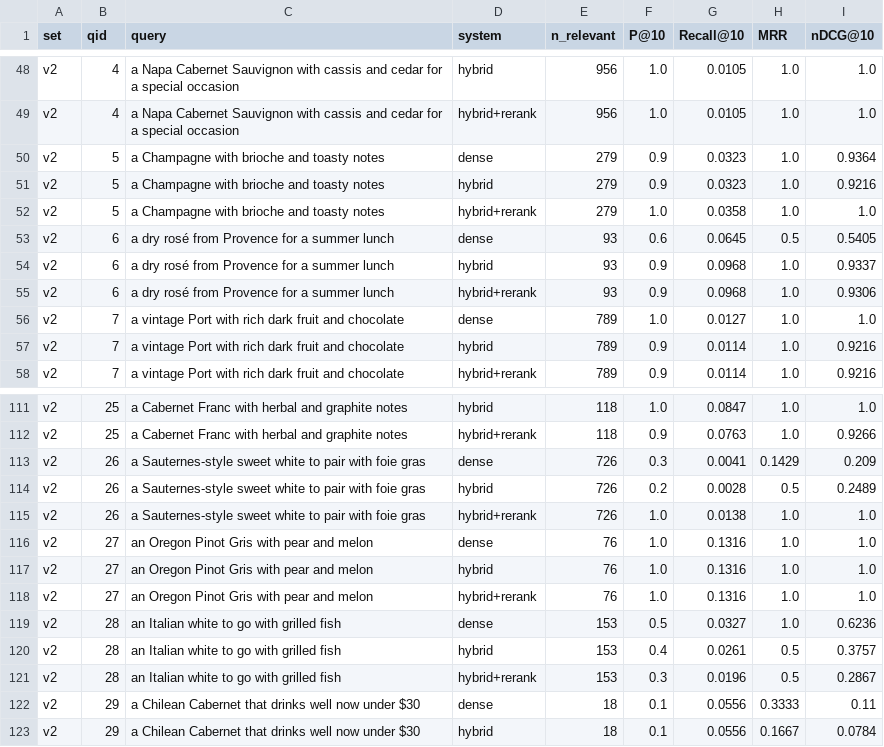
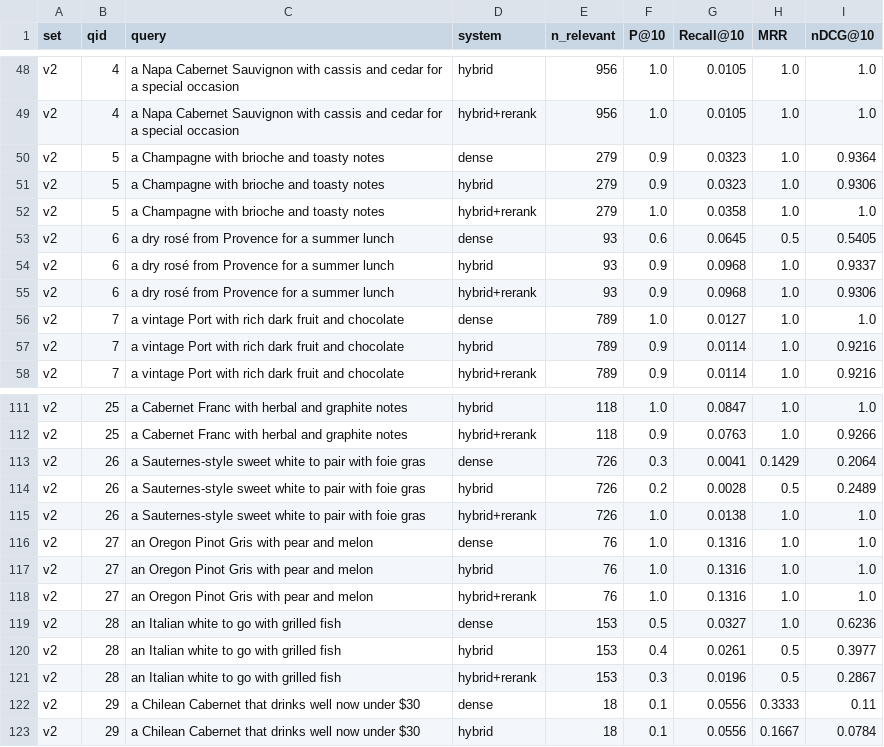
Before and after one commit to lyhjeremy/wine-sommelier-rag, a CSV file: eval/per_query.csv, drawn as a sheet; only a part is shown, gaps mark what is left out; the diff covers the shown part only.

```diff
--- a/eval/per_query.csv
+++ b/eval/per_query.csv
@@ -50,3 +50,3 @@ v2,4,a Napa Cabernet Sauvignon with cassis and cedar for a special occasion,hybr
 v2,5,a Champagne with brioche and toasty notes,dense,279,0.9,0.0323,1.0,0.9364
-v2,5,a Champagne with brioche and toasty notes,hybrid,279,0.9,0.0323,1.0,0.9216
+v2,5,a Champagne with brioche and toasty notes,hybrid,279,0.9,0.0323,1.0,0.9306
 v2,5,a Champagne with brioche and toasty notes,hybrid+rerank,279,1.0,0.0358,1.0,1.0
@@ -112,3 +112,3 @@ v2,25,a Cabernet Franc with herbal and graphite notes,hybrid,118,1.0,0.0847,1.0,
 v2,25,a Cabernet Franc with herbal and graphite notes,hybrid+rerank,118,0.9,0.0763,1.0,0.9266
-v2,26,a Sauternes-style sweet white to pair with foie gras,dense,726,0.3,0.0041,0.1429,0.209
+v2,26,a Sauternes-style sweet white to pair with foie gras,dense,726,0.3,0.0041,0.1429,0.2064
 v2,26,a Sauternes-style sweet white to pair with foie gras,hybrid,726,0.2,0.0028,0.5,0.2489
@@ -119,3 +119,3 @@ v2,27,an Oregon Pinot Gris with pear and melon,hybrid+rerank,76,1.0,0.1316,1.0,1
 v2,28,an Italian white to go with grilled fish,dense,153,0.5,0.0327,1.0,0.6236
-v2,28,an Italian white to go with grilled fish,hybrid,153,0.4,0.0261,0.5,0.3757
+v2,28,an Italian white to go with grilled fish,hybrid,153,0.4,0.0261,0.5,0.3977
 v2,28,an Italian white to go with grilled fish,hybrid+rerank,153,0.3,0.0196,0.5,0.2867
```
Also changed, not shown: 23 edited cells elsewhere in this file, eval/summary.csv, 12 other files.
